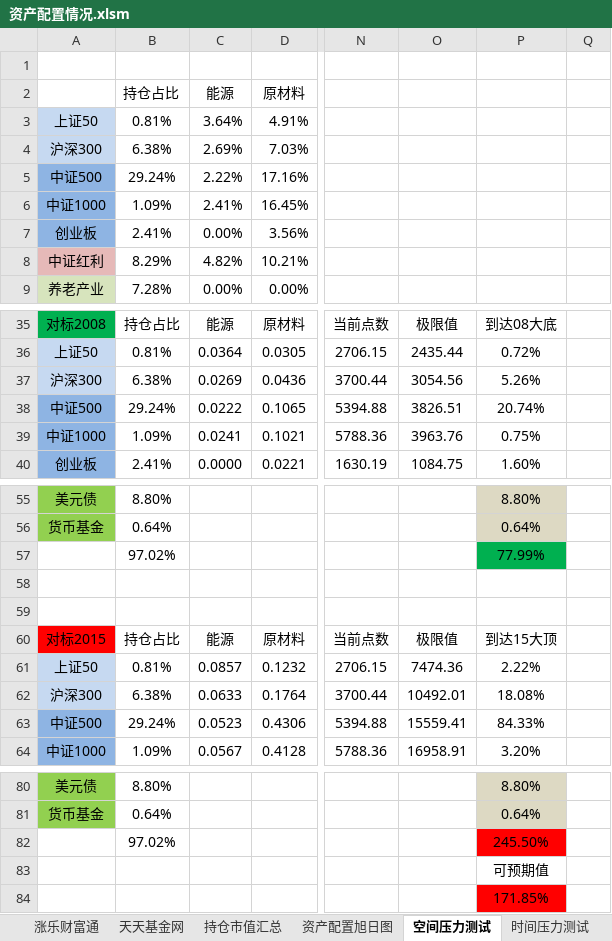
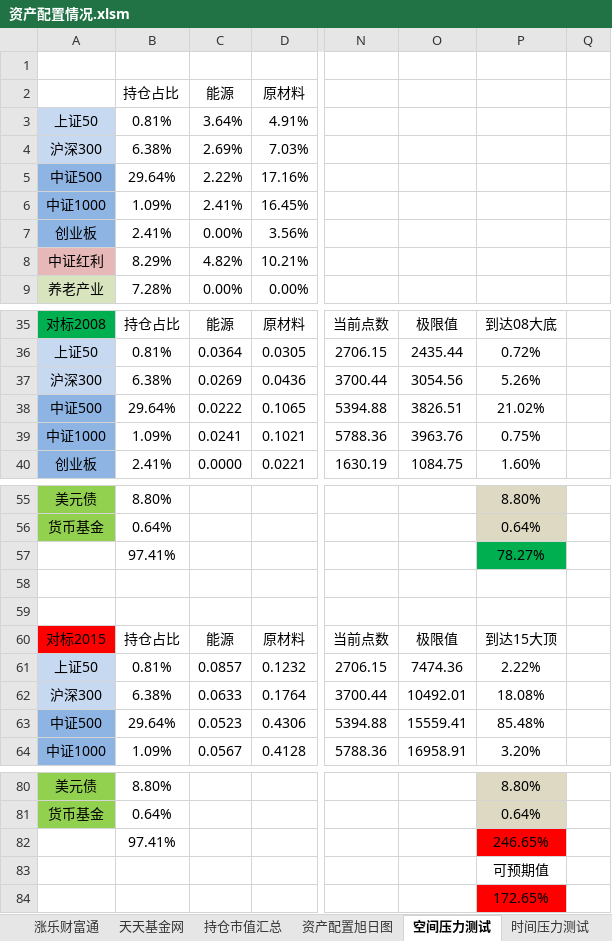
Before and after one commit to klq26/finance-data, an Excel workbook: Portfolio/资产配置情况.xlsm, sheet 空间压力测试, drawn as a sheet; only a part is shown, gaps mark what is left out; values as stored, in another font and other column widths than the file's, no borders; conditional formats not drawn; removed rows and columns are numbered as before the commit, all else as after; rows hold the shown columns only; the diff names each change by its address in the sheet, - before the commit and + after, or states it on an @@ line.

```diff
--- a/Portfolio/资产配置情况.xlsm (sheet 空间压力测试)
+++ b/Portfolio/资产配置情况.xlsm (sheet 空间压力测试)
-B5 (持仓占比): 29.24%
+B5 (持仓占比): 29.64%
-B38 (持仓占比): 29.24%
+B38 (持仓占比): 29.64%
-P38: 20.74%
+P38: 21.02%
-row 57:  | 97.02% |  |  |  |  | 77.99%
+row 57:  | 97.41% |  |  |  |  | 78.27%
-B63 (持仓占比): 29.24%
+B63 (持仓占比): 29.64%
-P63: 84.33%
+P63: 85.48%
-row 82:  | 97.02% |  |  |  |  | 245.50%
+row 82:  | 97.41% |  |  |  |  | 246.65%
-P84: 171.85%
+P84: 172.65%
```
Also changed, not shown: sheet 时间压力测试, sheet 交易明细, sheet 指数行业占比, sheet 资产配置情况, charts or pictures, Portfolio/scripts/output/201911/康力泉/康力泉整体收益估算.xlsx, Portfolio/scripts/output/201911/康力泉/康力泉整体资产配置.xlsx, 18 other files.
